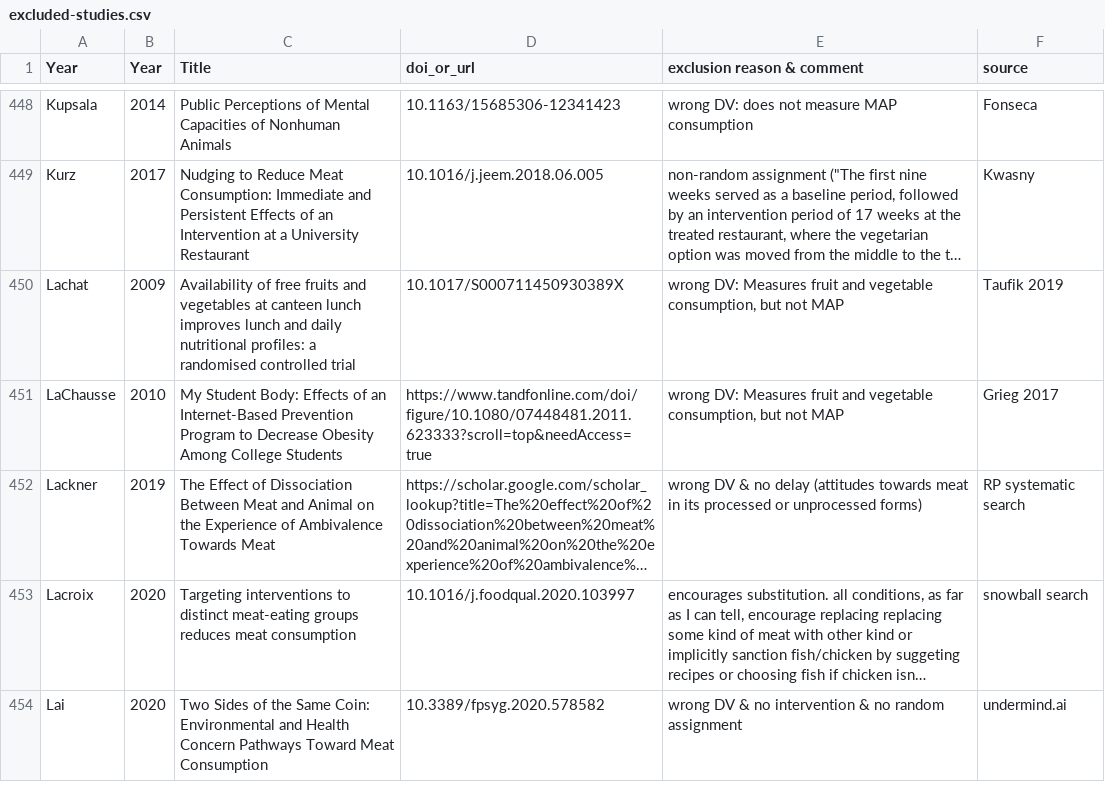
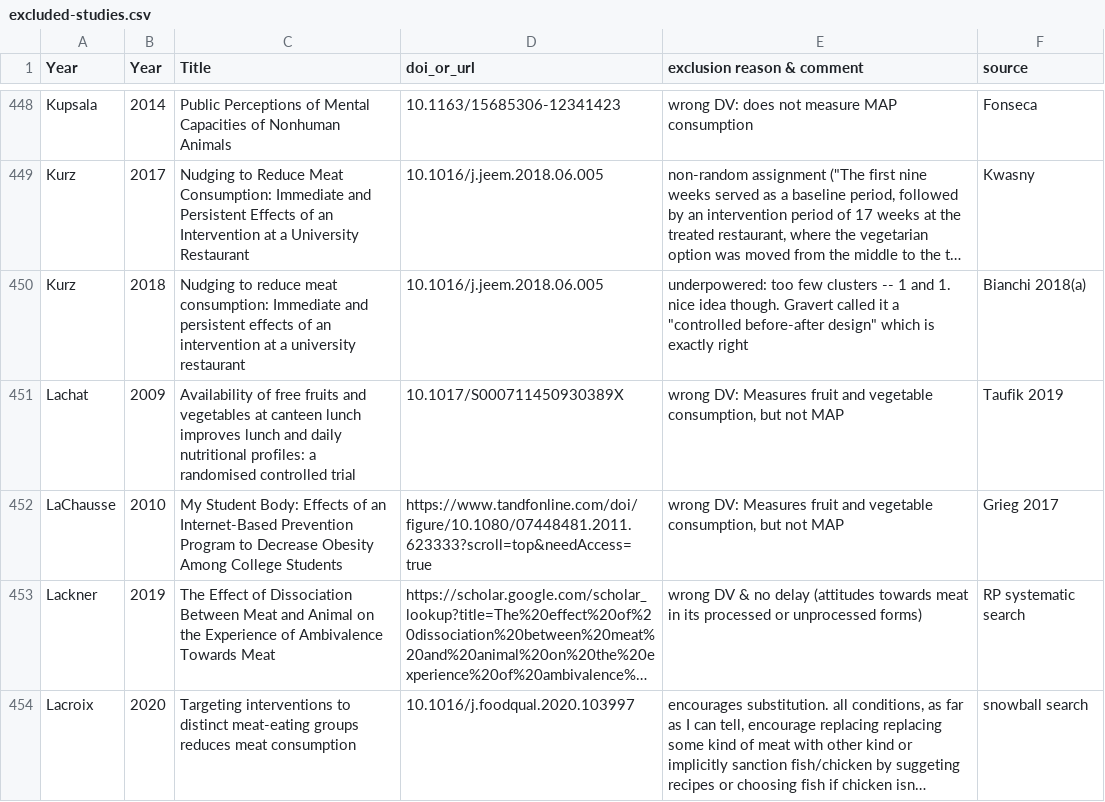
Before and after one commit to hsflabstanford/vegan-meta, a CSV file: data/excluded-studies.csv, drawn as a sheet; only a part is shown, gaps mark what is left out; the shorter side is filled out with more unchanged rows; long unchanged cells end in …; the diff names each change by its address in the sheet, - before the commit and + after, or states it on an @@ line.

Commit message:
add excluded studies

```diff
--- a/data/excluded-studies.csv
+++ b/data/excluded-studies.csv
+row 450: Kurz | 2018 | Nudging to reduce meat consumption: Immediate and persistent effects of an intervention at a university restaurant | 10.1016/j.jeem.2018.06.005 | underpowered: too few clusters -- 1 and 1. nice idea though. Gravert called it a "controlled before-after design" which is exactly right | Bianchi 2018(a)
```
Also changed, not shown: 1 other file.
